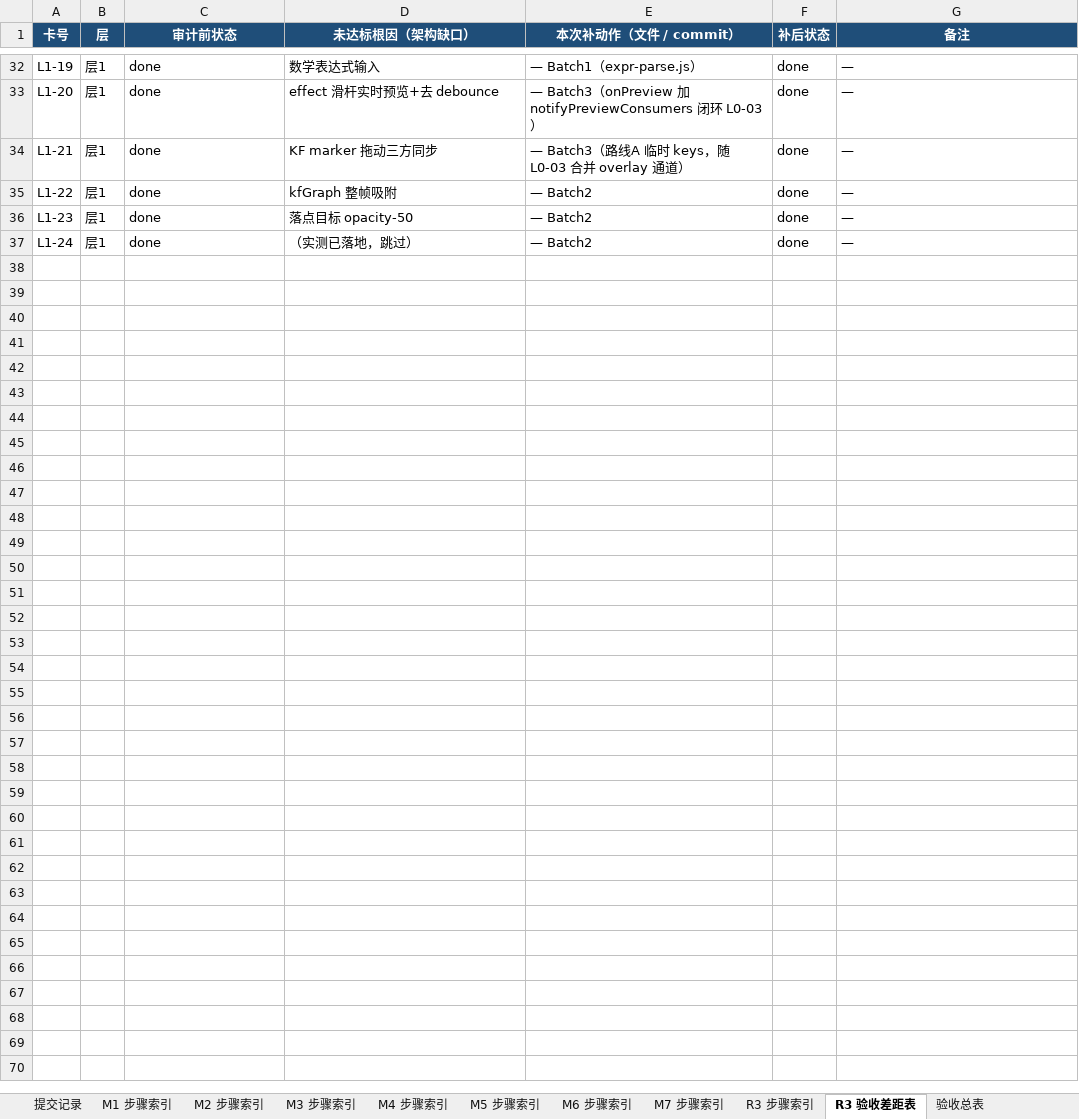
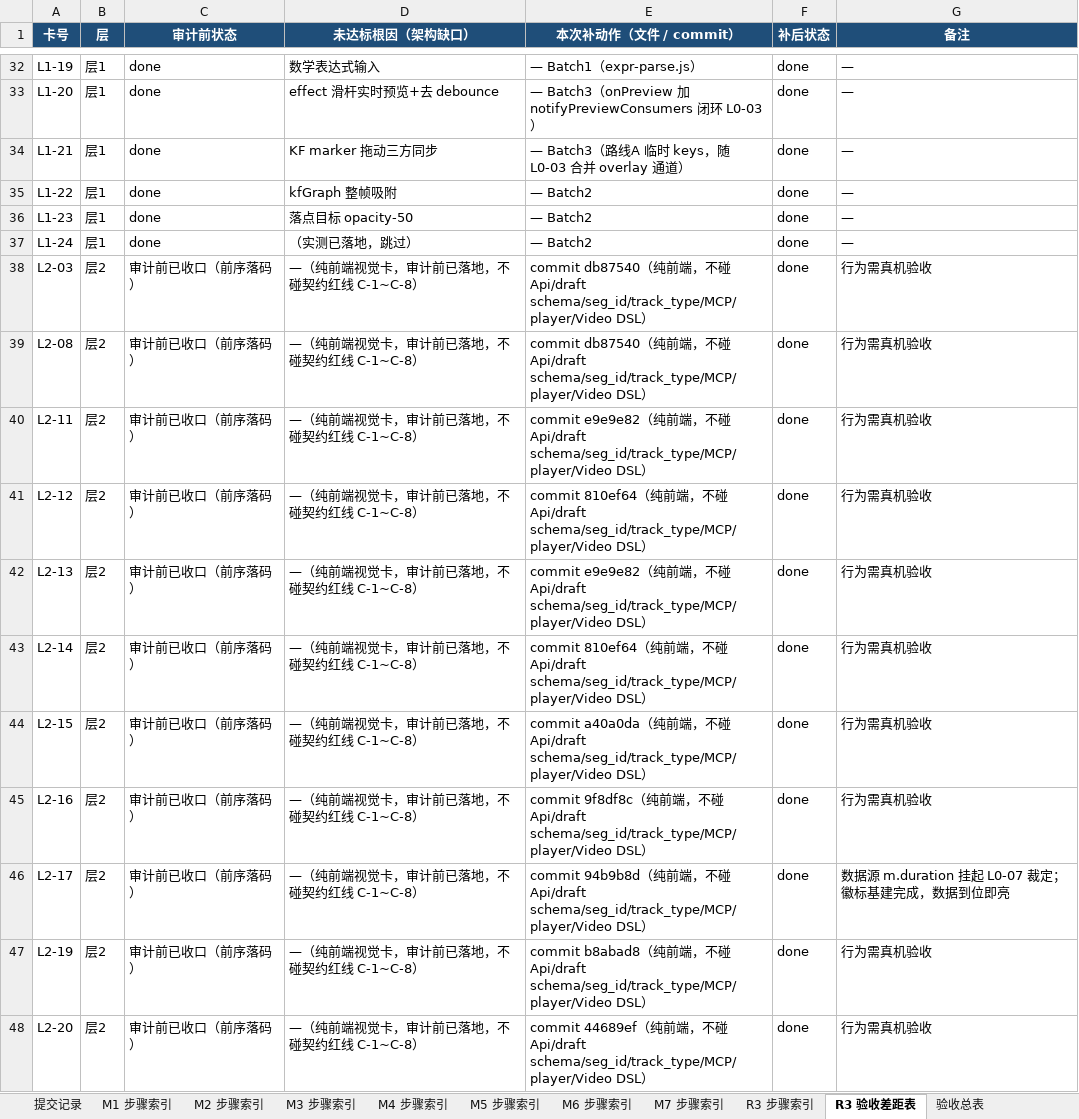
Before and after one commit to lzy3445007343-png/ai-video-studio, an Excel workbook: docs/git-commit-log.xlsx, sheet R3 验收差距表, drawn as a sheet; only a part is shown, gaps mark what is left out; values as stored, in another font and other column widths than the file's, no borders; the diff covers the shown part only; the diff names each change by its address in the sheet, - before the commit and + after, or states it on an @@ line.

Commit message:
R3 层2 验收总表同步：补 21 张已收口卡⑥验收标准
做什么：把 L2-03/08/11/12/13/14/15/16/17/19/20/21/22/24/25/26/27/29/30/32/33
的真实⑥验收标准写入 docs/git-commit-log.xlsx 的「验收总表」与「R3 验收差距表」，
并同步桌面副本。状态统一样式为「代码已落·待真机验收」。

为什么：落实指令③「做完再验收」纪律——层2 纯前端 23/33 卡已全部提交，
验收标准须进总表供真机验收对照；剩余 10 张为门禁卡（后端/设计决策），不擅自落。

```diff
--- a/docs/git-commit-log.xlsx (sheet R3 验收差距表)
+++ b/docs/git-commit-log.xlsx (sheet R3 验收差距表)
+row 38: L2-03 | 层2 | 审计前已收口（前序落码） | —（纯前端视觉卡，审计前已落地，不碰契约红线 C-1~C-8） | commit db87540（纯前端，不碰 Api/draft schema/seg_id/track_type/MCP/player/Video DSL） | done | 行为需真机验收
+row 39: L2-08 | 层2 | 审计前已收口（前序落码） | —（纯前端视觉卡，审计前已落地，不碰契约红线 C-1~C-8） | commit db87540（纯前端，不碰 Api/draft schema/seg_id/track_type/MCP/player/Video DSL） | done | 行为需真机验收
+row 40: L2-11 | 层2 | 审计前已收口（前序落码） | —（纯前端视觉卡，审计前已落地，不碰契约红线 C-1~C-8） | commit e9e9e82（纯前端，不碰 Api/draft schema/seg_id/track_type/MCP/player/Video DSL） | done | 行为需真机验收
+row 41: L2-12 | 层2 | 审计前已收口（前序落码） | —（纯前端视觉卡，审计前已落地，不碰契约红线 C-1~C-8） | commit 810ef64（纯前端，不碰 Api/draft schema/seg_id/track_type/MCP/player/Video DSL） | done | 行为需真机验收
+row 42: L2-13 | 层2 | 审计前已收口（前序落码） | —（纯前端视觉卡，审计前已落地，不碰契约红线 C-1~C-8） | commit e9e9e82（纯前端，不碰 Api/draft schema/seg_id/track_type/MCP/player/Video DSL） | done | 行为需真机验收
+row 43: L2-14 | 层2 | 审计前已收口（前序落码） | —（纯前端视觉卡，审计前已落地，不碰契约红线 C-1~C-8） | commit 810ef64（纯前端，不碰 Api/draft schema/seg_id/track_type/MCP/player/Video DSL） | done | 行为需真机验收
+row 44: L2-15 | 层2 | 审计前已收口（前序落码） | —（纯前端视觉卡，审计前已落地，不碰契约红线 C-1~C-8） | commit a40a0da（纯前端，不碰 Api/draft schema/seg_id/track_type/MCP/player/Video DSL） | done | 行为需真机验收
+row 45: L2-16 | 层2 | 审计前已收口（前序落码） | —（纯前端视觉卡，审计前已落地，不碰契约红线 C-1~C-8） | commit 9f8df8c（纯前端，不碰 Api/draft schema/seg_id/track_type/MCP/player/Video DSL） | done | 行为需真机验收
+row 46: L2-17 | 层2 | 审计前已收口（前序落码） | —（纯前端视觉卡，审计前已落地，不碰契约红线 C-1~C-8） | commit 94b9b8d（纯前端，不碰 Api/draft schema/seg_id/track_type/MCP/player/Video DSL） | done | 数据源 m.duration 挂起 L0-07 裁定；徽标基建完成，数据到位即亮
+row 47: L2-19 | 层2 | 审计前已收口（前序落码） | —（纯前端视觉卡，审计前已落地，不碰契约红线 C-1~C-8） | commit b8abad8（纯前端，不碰 Api/draft schema/seg_id/track_type/MCP/player/Video DSL） | done | 行为需真机验收
+row 48: L2-20 | 层2 | 审计前已收口（前序落码） | —（纯前端视觉卡，审计前已落地，不碰契约红线 C-1~C-8） | commit 44689ef（纯前端，不碰 Api/draft schema/seg_id/track_type/MCP/player/Video DSL） | done | 行为需真机验收
```
Also changed, not shown: 10 added rows elsewhere in this sheet, sheet 验收总表.
